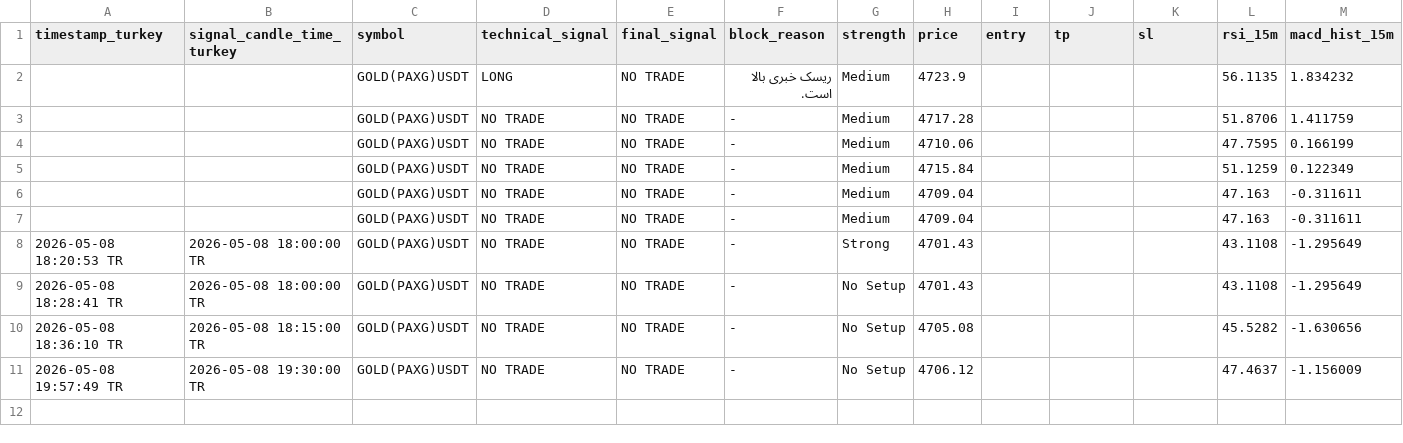
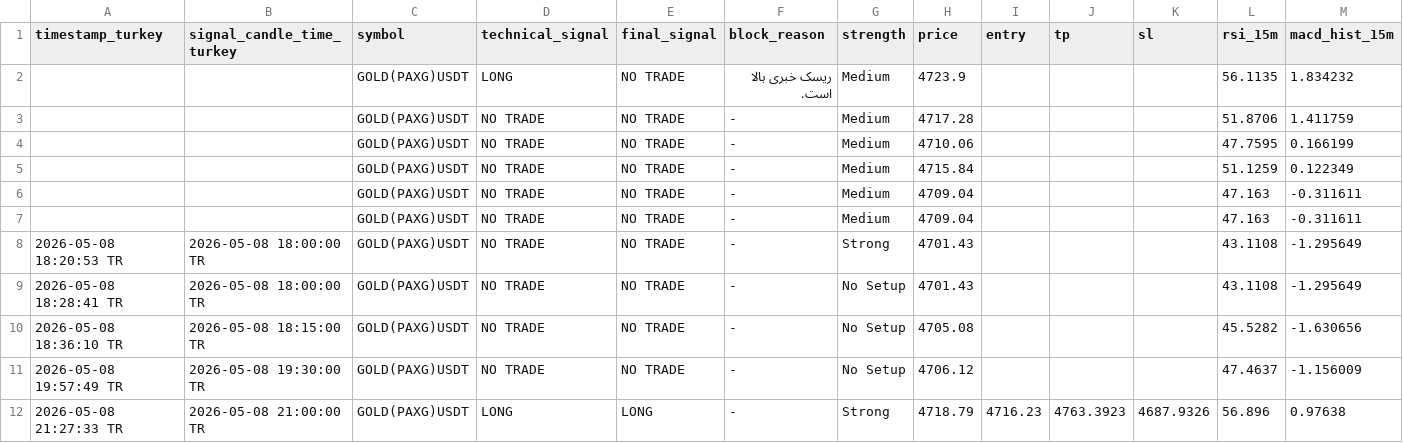
Before and after one commit to Gh2535/paxg-signal-bot, a CSV file: signals_log.csv, drawn as a sheet; only a part is shown; rows hold the shown columns only; the diff names each change by its address in the sheet, - before the commit and + after, or states it on an @@ line.

```diff
--- a/signals_log.csv
+++ b/signals_log.csv
+row 12: 2026-05-08 21:27:33 TR | 2026-05-08 21:00:00 TR | GOLD(PAXG)USDT | LONG | LONG | - | Strong | 4718.79 | 4716.23 | 4763.3923 | 4687.9326 | 56.896 | 0.97638
```
Also changed, not shown: 1 other file.
